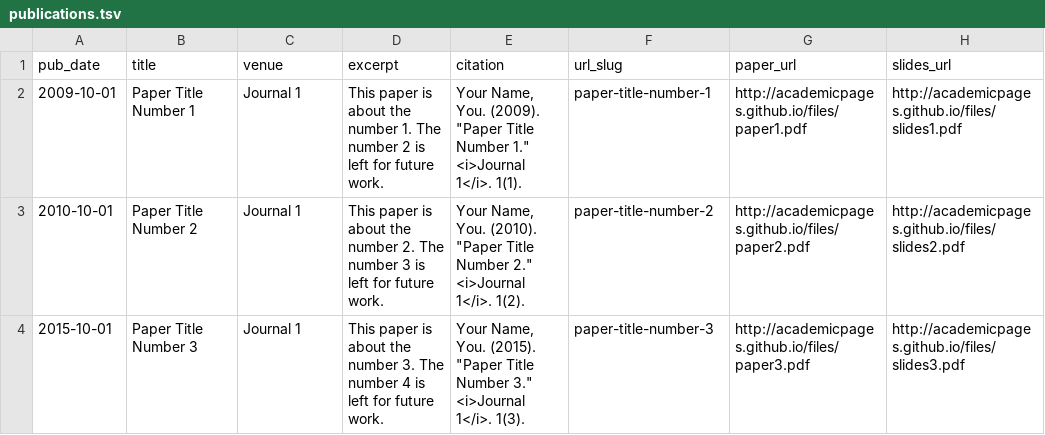
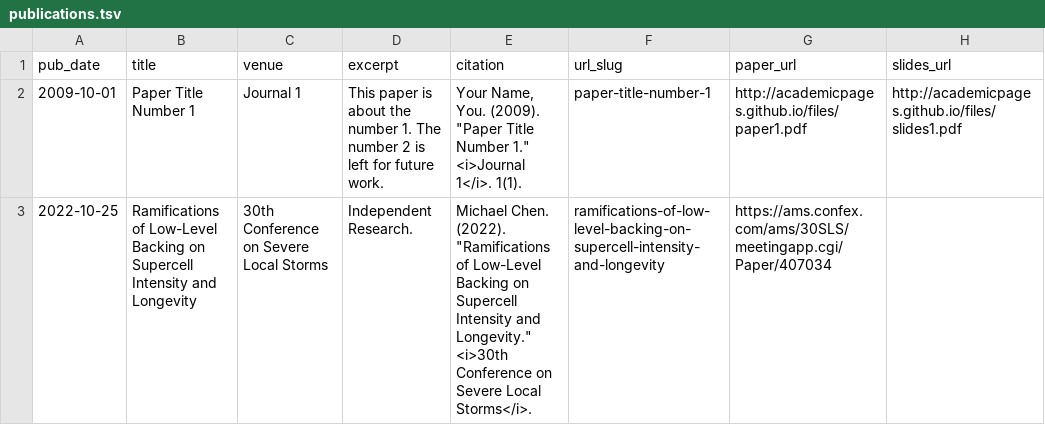
Before and after one commit to math-ysics/math-ysics.github.io, a TSV file: markdown_generator/publications.tsv, drawn as a sheet; removed rows and columns are numbered as before the commit, all else as after; the diff names each change by its address in the sheet, - before the commit and + after, or states it on an @@ line.

```diff
--- a/markdown_generator/publications.tsv
+++ b/markdown_generator/publications.tsv
-row 3: 2010-10-01 | Paper Title Number 2 | Journal 1 | This paper is about the number 2. The number 3 is left for future work. | Your Name, You. (2010). "Paper Title Number 2." <i>Journal 1</i>. 1(2). | paper-title-number-2 | http://academicpages.github.io/files/paper2.pdf | http://academicpages.github.io/files/slides2.pdf
-row 4: 2015-10-01 | Paper Title Number 3 | Journal 1 | This paper is about the number 3. The number 4 is left for future work. | Your Name, You. (2015). "Paper Title Number 3." <i>Journal 1</i>. 1(3). | paper-title-number-3 | http://academicpages.github.io/files/paper3.pdf | http://academicpages.github.io/files/slides3.pdf
+row 3: 2022-10-25 | Ramifications of Low-Level Backing on Supercell Intensity and Longevity | 30th Conference on Severe Local Storms | Independent Research. | Michael Chen. (2022). "Ramifications of Low-Level Backing on Supercell Intensity and Longevity." <i>30th Conference on Severe Local Storms</i>. | ramifications-of-low-level-backing-on-supercell-intensity-and-longevity | https://ams.confex.com/ams/30SLS/meetingapp.cgi/Paper/407034
```
Also changed, not shown: 3 other files.
